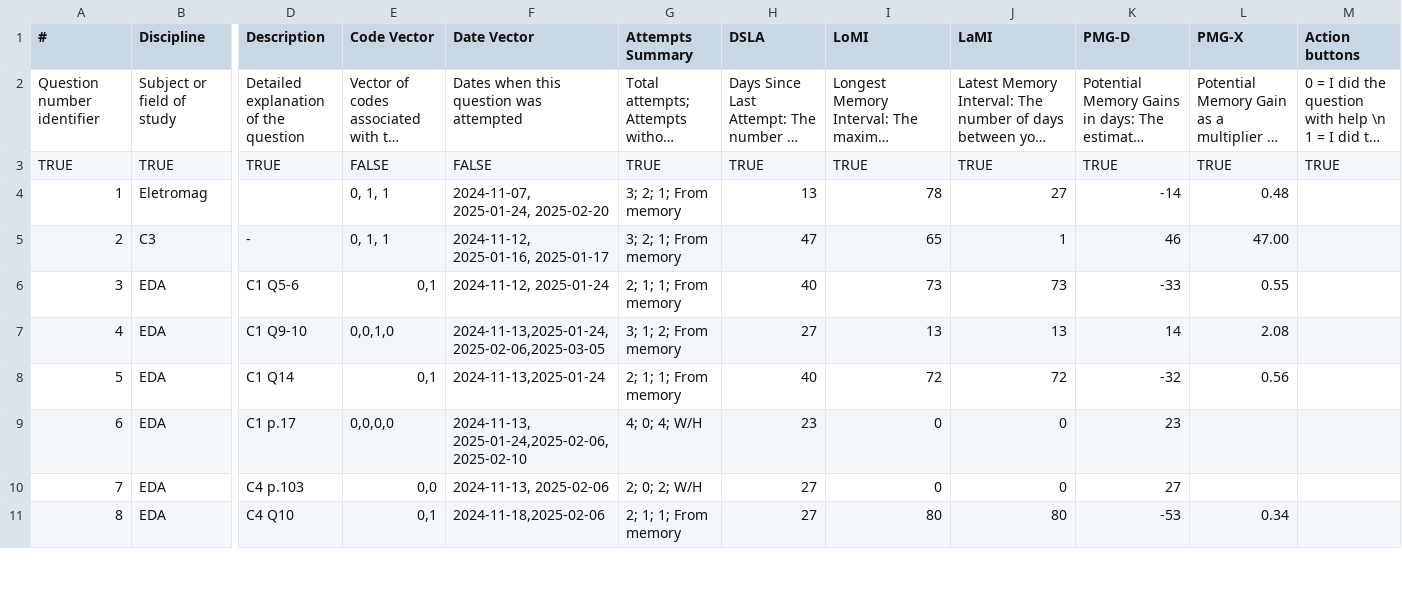
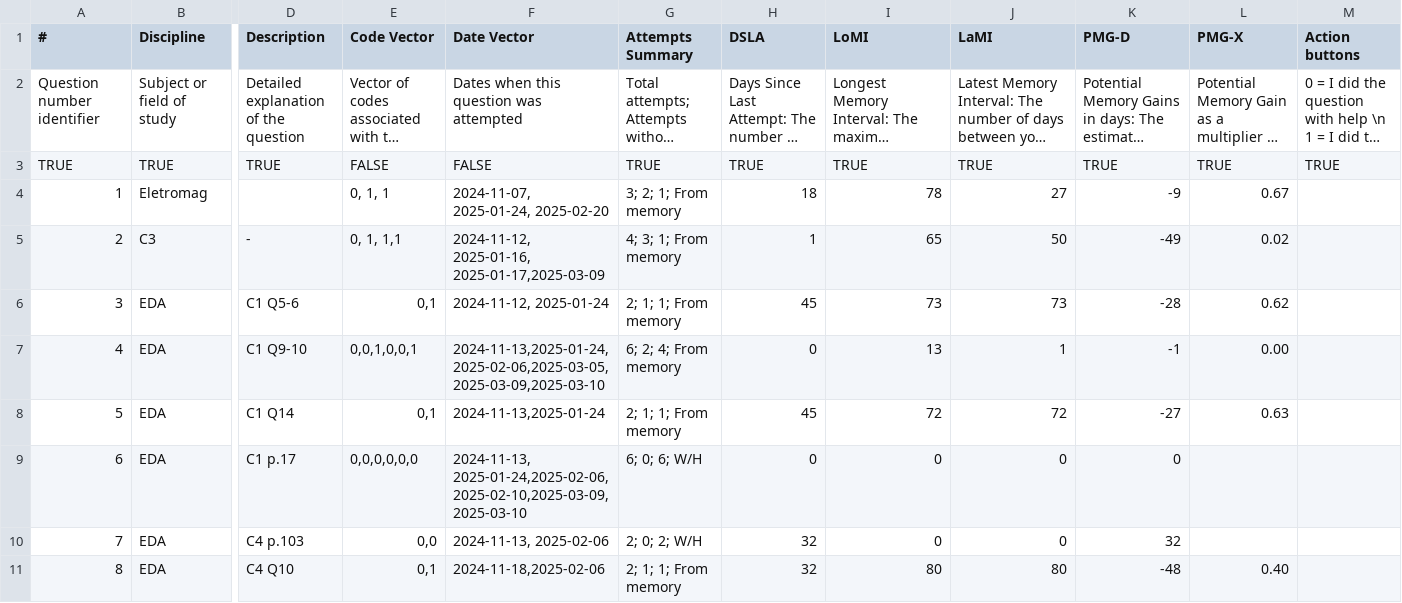
Before and after one commit to nigarofe/CAL, a CSV file: Questions Project/processed-matrix.csv, drawn as a sheet; only a part is shown, gaps mark what is left out; long unchanged cells end in …; the diff covers the shown part only; the diff names each change by its address in the sheet, - before the commit and + after, or states it on an @@ line.

```diff
--- a/Questions Project/processed-matrix.csv
+++ b/Questions Project/processed-matrix.csv
-H4 (DSLA): 13
+H4 (DSLA): 18
-K4 (PMG-D): -14
+K4 (PMG-D): -9
-L4 (PMG-X): 0.48
+L4 (PMG-X): 0.67
-E5 (Code Vector): 0, 1, 1
+E5 (Code Vector): 0, 1, 1,1
-F5 (Date Vector): 2024-11-12, 2025-01-16, 2025-01-17
+F5 (Date Vector): 2024-11-12, 2025-01-16, 2025-01-17,2025-03-09
-G5 (Attempts Summary): 3; 2; 1; From memory
+G5 (Attempts Summary): 4; 3; 1; From memory
-H5 (DSLA): 47
+H5 (DSLA): 1
-J5 (LaMI): 1
+J5 (LaMI): 50
-K5 (PMG-D): 46
+K5 (PMG-D): -49
-L5 (PMG-X): 47.00
+L5 (PMG-X): 0.02
-H6 (DSLA): 40
+H6 (DSLA): 45
-K6 (PMG-D): -33
+K6 (PMG-D): -28
-L6 (PMG-X): 0.55
+L6 (PMG-X): 0.62
-E7 (Code Vector): 0,0,1,0
+E7 (Code Vector): 0,0,1,0,0,1
-F7 (Date Vector): 2024-11-13,2025-01-24,2025-02-06,2025-03-05
+F7 (Date Vector): 2024-11-13,2025-01-24,2025-02-06,2025-03-05,2025-03-09,2025-03-10
-G7 (Attempts Summary): 3; 1; 2; From memory
+G7 (Attempts Summary): 6; 2; 4; From memory
-H7 (DSLA): 27
+H7 (DSLA): 0
-J7 (LaMI): 13
+J7 (LaMI): 1
-K7 (PMG-D): 14
+K7 (PMG-D): -1
-L7 (PMG-X): 2.08
+L7 (PMG-X): 0.00
-H8 (DSLA): 40
+H8 (DSLA): 45
-K8 (PMG-D): -32
+K8 (PMG-D): -27
-L8 (PMG-X): 0.56
+L8 (PMG-X): 0.63
-E9 (Code Vector): 0,0,0,0
+E9 (Code Vector): 0,0,0,0,0,0
-F9 (Date Vector): 2024-11-13, 2025-01-24,2025-02-06,2025-02-10
+F9 (Date Vector): 2024-11-13, 2025-01-24,2025-02-06,2025-02-10,2025-03-09,2025-03-10
-G9 (Attempts Summary): 4; 0; 4; W/H
+G9 (Attempts Summary): 6; 0; 6; W/H
-H9 (DSLA): 23
+H9 (DSLA): 0
-K9 (PMG-D): 23
+K9 (PMG-D): 0
-H10:H11 (DSLA): 27
+H10:H11 (DSLA): 32
-K10 (PMG-D): 27
+K10 (PMG-D): 32
-K11 (PMG-D): -53
+K11 (PMG-D): -48
-L11 (PMG-X): 0.34
+L11 (PMG-X): 0.40
```
Also changed, not shown: 89 edited cells elsewhere in this file, 3 other files.
